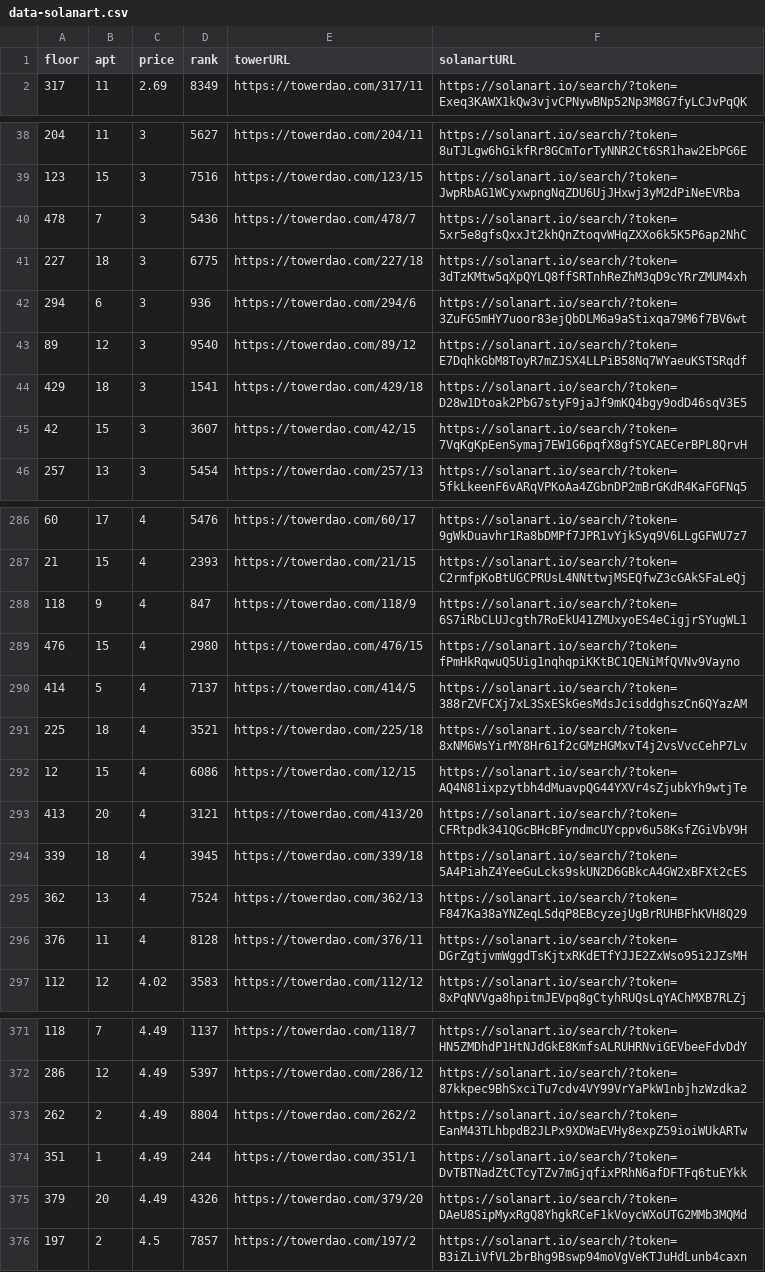
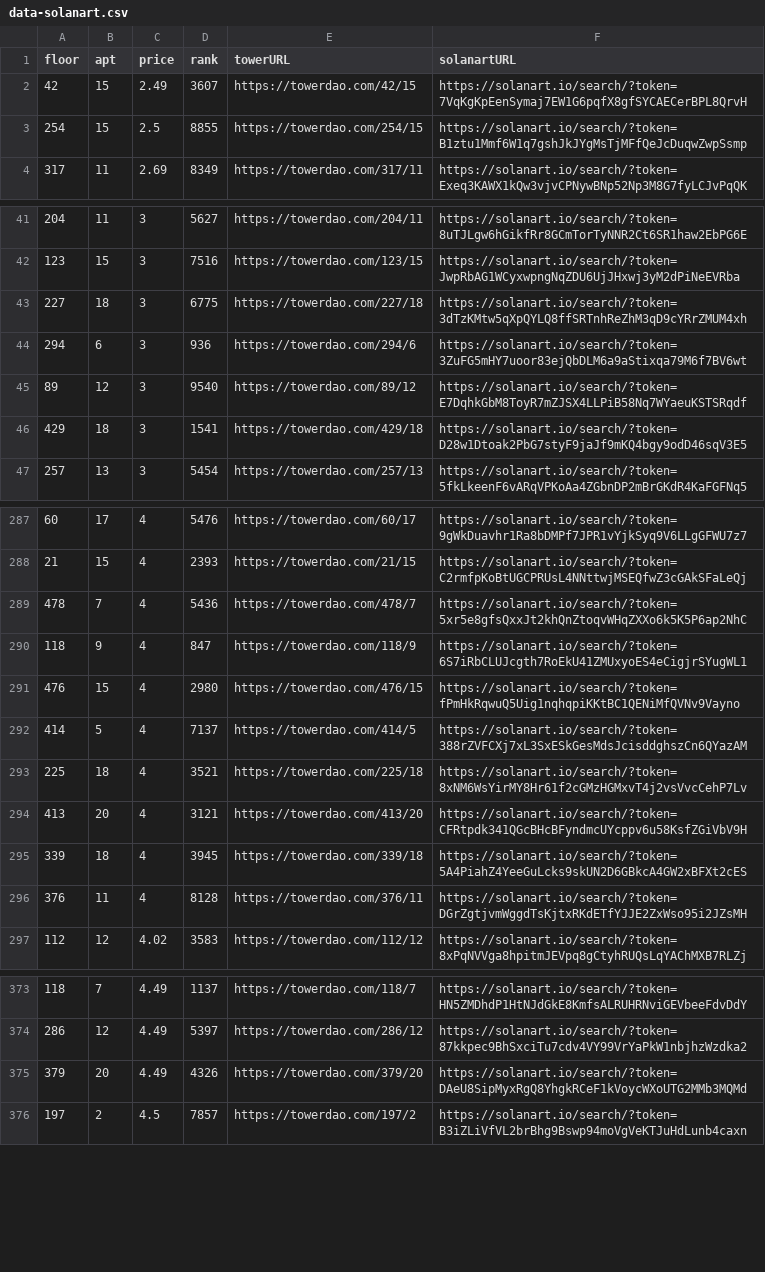
Before and after one commit to braposo/thetower-monitor, a CSV file: data-solanart.csv, drawn as a sheet; only a part is shown, gaps mark what is left out; removed rows and columns are numbered as before the commit, all else as after; the diff covers the shown part only; the diff names each change by its address in the sheet, - before the commit and + after, or states it on an @@ line.

Commit message:
Flat: latest data (2021-11-03T18:21:15.995Z) {   "date": "2021-11-03T18:21:15.995Z",   "files": [     {       "name": "data-magiceden.csv",       "deltaBytes": 125,       "source": "https://api-mainnet.magiceden.io/rpc/getListedNFTsByQuery?q=%7B%22%24match%22%3A%7B%22collectionSymbol%22%3A%22the_tower%22%7D%2C%22%24sort%22%3A%7B%22takerAmount%22%3A1%2C%22createdAt%22%3A-1%7D%7D"     },     {       "name": "top-picks-magiceden.csv",       "deltaBytes": 3,       "source": "https://api-mainnet.magiceden.io/rpc/getListedNFTsByQuery?q=%7B%22%24match%22%3A%7B%22collectionSymbol%22%3A%22the_tower%22%7D%2C%22%24sort%22%3A%7B%22takerAmount%22%3A1%2C%22createdAt%22%3A-1%7D%7D"     },     {       "name": "data-solanart.csv",       "deltaBytes": 245,       "source": "https://qzlsklfacc.medianetwork.cloud/nft_for_sale?collection=thetower"     },     {       "name": "top-picks-solanart.csv",       "deltaBytes": 0,       "source": "https://qzlsklfacc.medianetwork.cloud/nft_for_sale?collection=thetower"     }   ] }

```diff
--- a/data-solanart.csv
+++ b/data-solanart.csv
+row 2: 42 | 15 | 2.49 | 3607 | https://towerdao.com/42/15 | https://solanart.io/search/?token=7VqKgKpEenSymaj7EW1G6pqfX8gfSYCAECerBPL8QrvH
+row 3: 254 | 15 | 2.5 | 8855 | https://towerdao.com/254/15 | https://solanart.io/search/?token=B1ztu1Mmf6W1q7gshJkJYgMsTjMFfQeJcDuqwZwpSsmp
-row 40: 478 | 7 | 3 | 5436 | https://towerdao.com/478/7 | https://solanart.io/search/?token=5xr5e8gfsQxxJt2khQnZtoqvWHqZXXo6k5K5P6ap2NhC
-row 45: 42 | 15 | 3 | 3607 | https://towerdao.com/42/15 | https://solanart.io/search/?token=7VqKgKpEenSymaj7EW1G6pqfX8gfSYCAECerBPL8QrvH
+row 289: 478 | 7 | 4 | 5436 | https://towerdao.com/478/7 | https://solanart.io/search/?token=5xr5e8gfsQxxJt2khQnZtoqvWHqZXXo6k5K5P6ap2NhC
-row 292: 12 | 15 | 4 | 6086 | https://towerdao.com/12/15 | https://solanart.io/search/?token=AQ4N81ixpzytbh4dMuavpQG44YXVr4sZjubkYh9wtjTe
-row 295: 362 | 13 | 4 | 7524 | https://towerdao.com/362/13 | https://solanart.io/search/?token=F847Ka38aYNZeqLSdqP8EBcyzejUgBrRUHBFhKVH8Q29
-row 373: 262 | 2 | 4.49 | 8804 | https://towerdao.com/262/2 | https://solanart.io/search/?token=EanM43TLhbpdB2JLPx9XDWaEVHy8expZ59ioiWUkARTw
-row 374: 351 | 1 | 4.49 | 244 | https://towerdao.com/351/1 | https://solanart.io/search/?token=DvTBTNadZtCTcyTZv7mGjqfixPRhN6afDFTFq6tuEYkk
```
Also changed, not shown: 10 added rows, 5 removed rows and 2 moved rows elsewhere in this file, data-magiceden.csv, top-picks-magiceden.csv, 1 other file.
